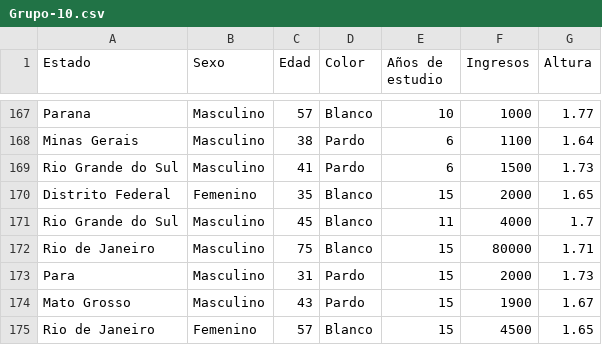
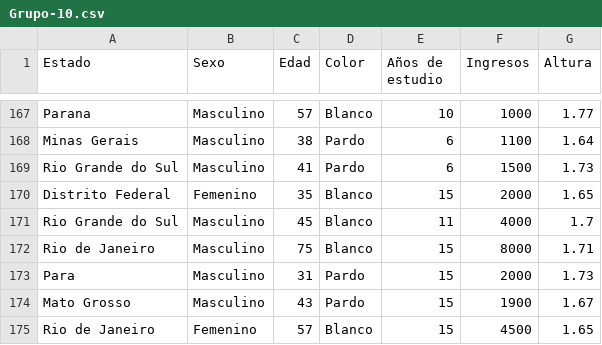
Before and after one commit to JoaquinAn/probabilidad_tabla, a CSV file: Grupo-10.csv, drawn as a sheet; only a part is shown, gaps mark what is left out.

Commit message:
Update Grupo-10.csv

```diff
--- a/Grupo-10.csv
+++ b/Grupo-10.csv
@@ -171,3 +171,3 @@
 "Rio Grande do Sul","Masculino","45","Blanco","11","4000","1.7"
-"Rio de Janeiro","Masculino","75","Blanco","15","80000","1.71"
+"Rio de Janeiro","Masculino","75","Blanco","15","8000","1.71"
 "Para","Masculino","31","Pardo","15","2000","1.73"
```
